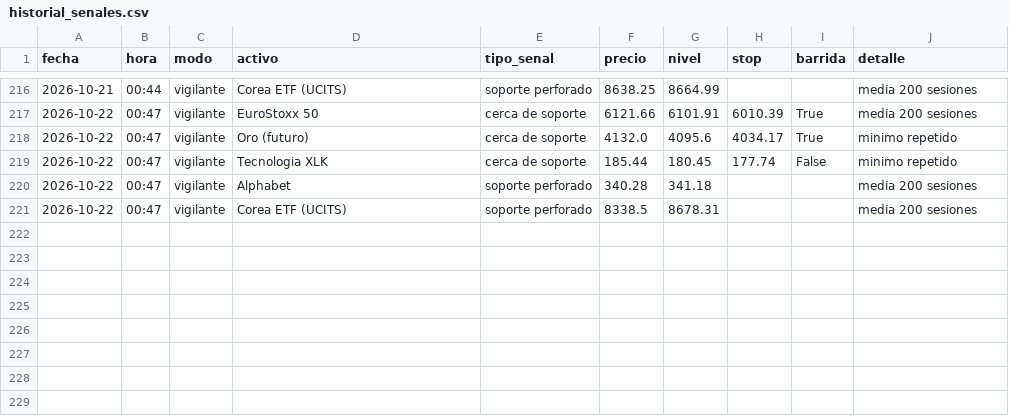
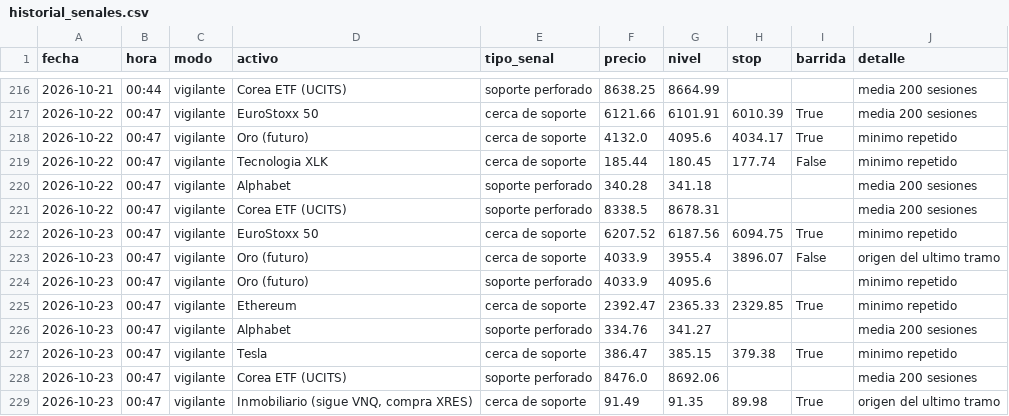
Before and after one commit to Hushyyyy-coder/Sistema-de-inversi-n-m-todo-Cava, a CSV file: historial_senales.csv, drawn as a sheet; only a part is shown, gaps mark what is left out; the diff names each change by its address in the sheet, - before the commit and + after, or states it on an @@ line.

Commit message:
Vigilante: actualizacion diaria

```diff
--- a/historial_senales.csv
+++ b/historial_senales.csv
+row 222: 2026-10-23 | 00:47 | vigilante | EuroStoxx 50 | cerca de soporte | 6207.52 | 6187.56 | 6094.75 | True | minimo repetido
+row 223: 2026-10-23 | 00:47 | vigilante | Oro (futuro) | cerca de soporte | 4033.9 | 3955.4 | 3896.07 | False | origen del ultimo tramo
+row 224: 2026-10-23 | 00:47 | vigilante | Oro (futuro) | soporte perforado | 4033.9 | 4095.6 |  |  | minimo repetido
+row 225: 2026-10-23 | 00:47 | vigilante | Ethereum | cerca de soporte | 2392.47 | 2365.33 | 2329.85 | True | minimo repetido
+row 226: 2026-10-23 | 00:47 | vigilante | Alphabet | soporte perforado | 334.76 | 341.27 |  |  | media 200 sesiones
+row 227: 2026-10-23 | 00:47 | vigilante | Tesla | cerca de soporte | 386.47 | 385.15 | 379.38 | True | minimo repetido
+row 228: 2026-10-23 | 00:47 | vigilante | Corea ETF (UCITS) | soporte perforado | 8476.0 | 8692.06 |  |  | media 200 sesiones
+row 229: 2026-10-23 | 00:47 | vigilante | Inmobiliario (sigue VNQ, compra XRES) | cerca de soporte | 91.49 | 91.35 | 89.98 | True | origen del ultimo tramo
```
Also changed, not shown: 1 other file.
